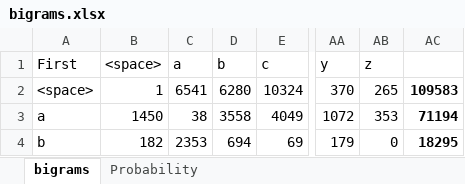
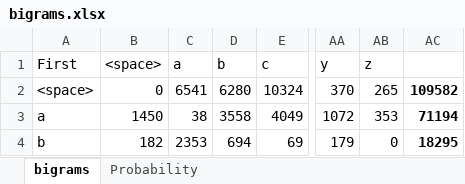
Before and after one commit to wecsam/CS4783-Project-1, an Excel workbook: frequencies/bigrams.xlsx, sheet bigrams, drawn as a sheet; only a part is shown, gaps mark what is left out; values as stored, in another font and other column widths than the file's, no borders; the diff names each change by its address in the sheet, - before the commit and + after, or states it on an @@ line.

Commit message:
Ignored blank lines when finding bigrams
The probability distributions for bigrams have been recomputed. This
time, the blank line at the end of the English words file was ignored.

```diff
--- a/frequencies/bigrams.xlsx (sheet bigrams)
+++ b/frequencies/bigrams.xlsx (sheet bigrams)
-B2 (<space>): 1
+B2 (<space>): 0
-AC2: 109583
+AC2: 109582
```
Also changed, not shown: sheet Probability, 6 other files.
